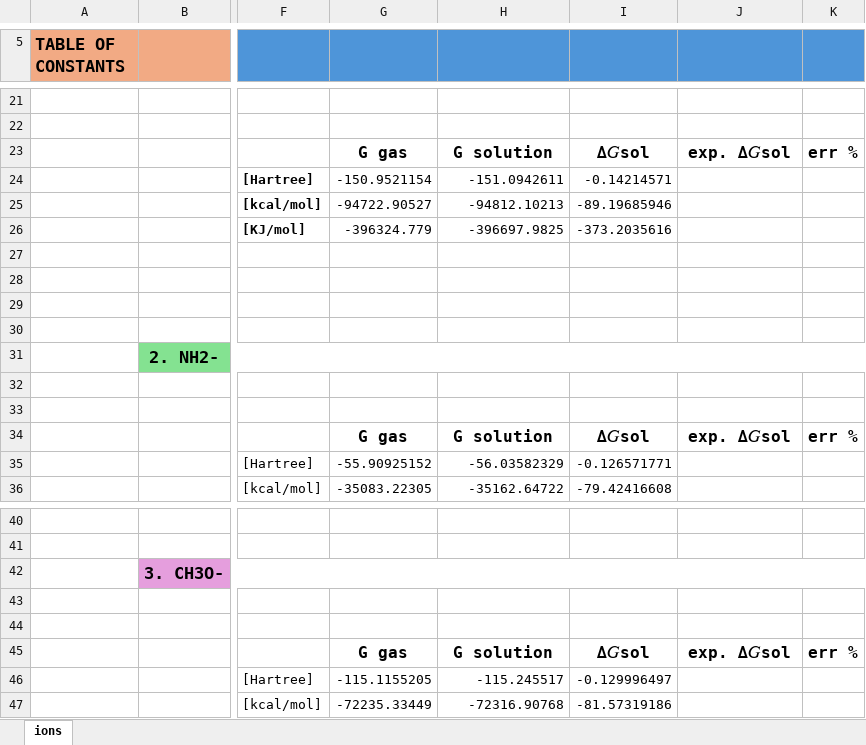
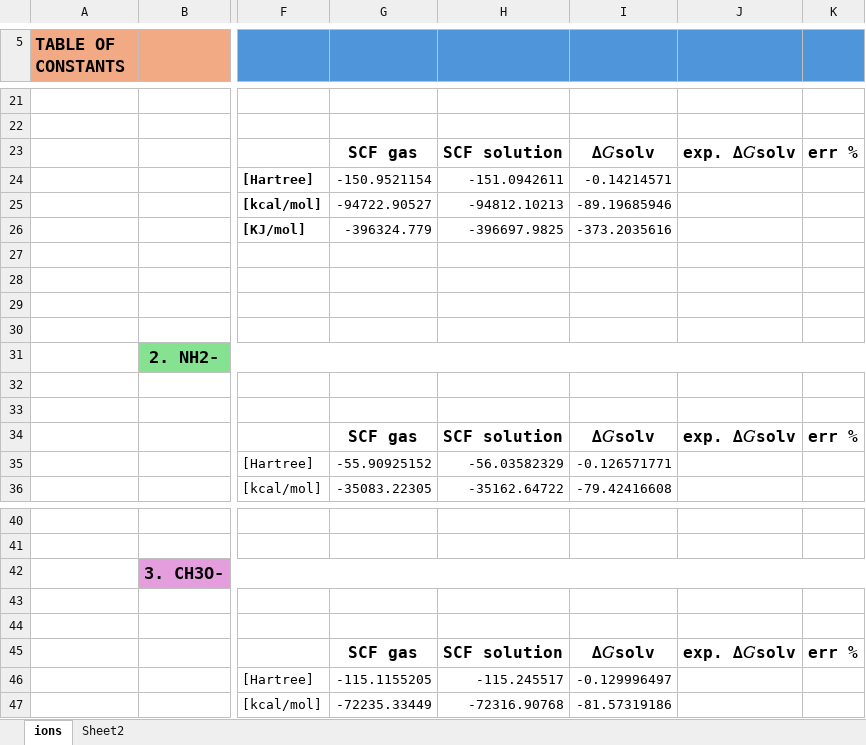
Before and after one commit to ApprehensiveKnee/MMfP, an Excel workbook: Project10/Project10.xlsx, sheet ions, drawn as a sheet; only a part is shown, gaps mark what is left out; values as stored, in another font and other column widths than the file's, no borders; charts and pictures not drawn; the diff names each change by its address in the sheet, - before the commit and + after, or states it on an @@ line.

```diff
--- a/Project10/Project10.xlsx (sheet ions)
+++ b/Project10/Project10.xlsx (sheet ions)
+sheet tab: Sheet2
-G23: G gas
+G23: SCF gas
-H23: G solution
+H23: SCF solution
-I23: ∆𝐺sol
+I23: ∆𝐺solv
-J23: exp. ∆𝐺sol
+J23: exp. ∆𝐺solv
-G34: G gas
+G34: SCF gas
-H34: G solution
+H34: SCF solution
-I34: ∆𝐺sol
+I34: ∆𝐺solv
-J34: exp. ∆𝐺sol
+J34: exp. ∆𝐺solv
-G45: G gas
+G45: SCF gas
-H45: G solution
+H45: SCF solution
-I45: ∆𝐺sol
+I45: ∆𝐺solv
-J45: exp. ∆𝐺sol
+J45: exp. ∆𝐺solv
```
Also changed, not shown: charts or pictures, 11 other files.
